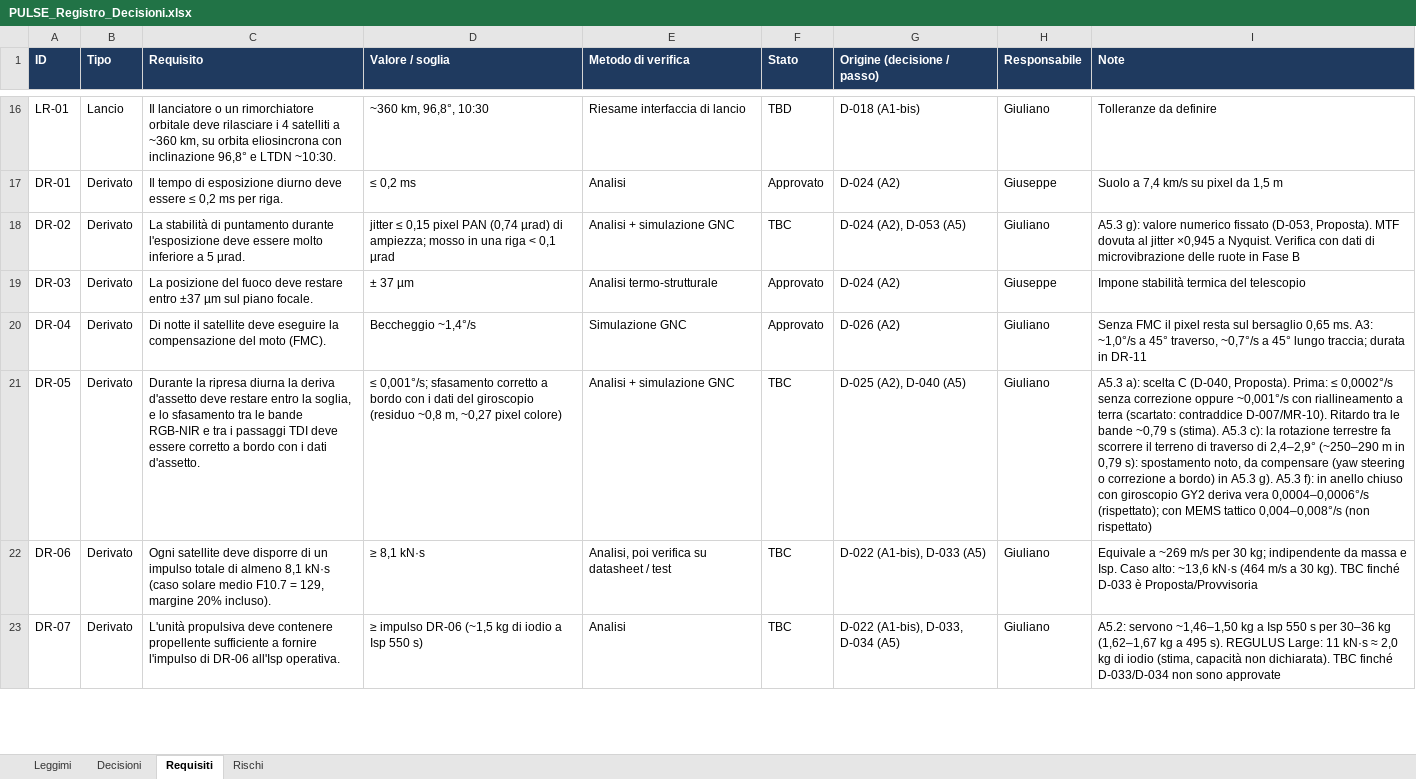
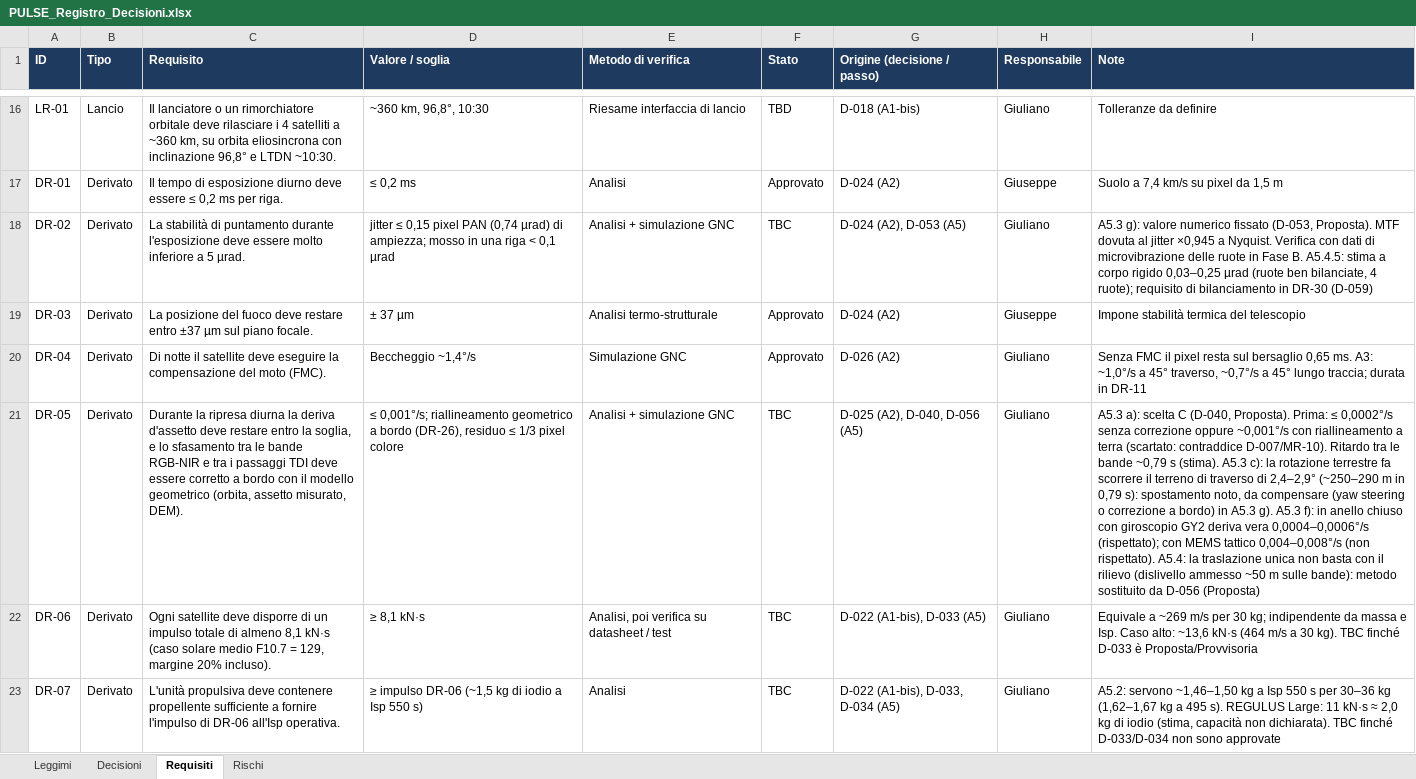
Before and after one commit to GiulianoPennacchioJ/PULSE-16u-cubesat, an Excel workbook: PULSE_Registro_Decisioni.xlsx, sheet Requisiti, drawn as a sheet; only a part is shown, gaps mark what is left out; values as stored, in another font and other column widths than the file's, no borders; conditional formats not drawn; the diff covers the shown part only; the diff names each change by its address in the sheet, - before the commit and + after, or states it on an @@ line.

```diff
--- a/PULSE_Registro_Decisioni.xlsx (sheet Requisiti)
+++ b/PULSE_Registro_Decisioni.xlsx (sheet Requisiti)
-I18 (Note): …in Fase B
+I18 (Note): …in Fase B. A5.4.5: stima a corpo rigido 0,03–0,25 µrad (ruote ben bilanciate, 4 ruote); requisito di bilanciamento in DR-30 (D-059)
-C21 (Requisito): …bordo con i dati d'assetto.
+C21 (Requisito): …bordo con il modello geometrico (orbita, assetto misurato, DEM).
-D21 (Valore / soglia): ≤ 0,001°/s; sfasamento corretto a bordo con i dati del giroscopio (residuo ~0,8 m, ~0,27 pixel colore)
+D21 (Valore / soglia): ≤ 0,001°/s; riallineamento geometrico a bordo (DR-26), residuo ≤ 1/3 pixel colore
-G21 (Origine (decisione / passo)): D-025 (A2), D-040 (A5)
+G21 (Origine (decisione / passo)): D-025 (A2), D-040, D-056 (A5)
-I21 (Note): …0,004–0,008°/s (non rispettato)
+I21 (Note): …0,004–0,008°/s (non rispettato). A5.4: la traslazione unica non basta con il rilievo (dislivello ammesso ~50 m sulle bande): metodo sostituito da D-056 (Proposta)
```
Also changed, not shown: 6 added rows and 6 edited cells elsewhere in this sheet, sheet Decisioni, sheet Rischi.
